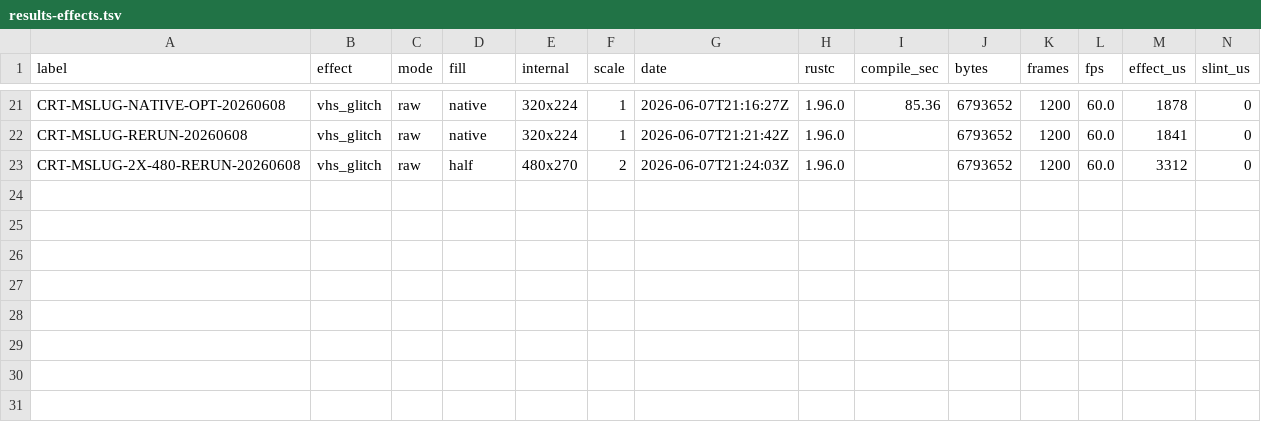
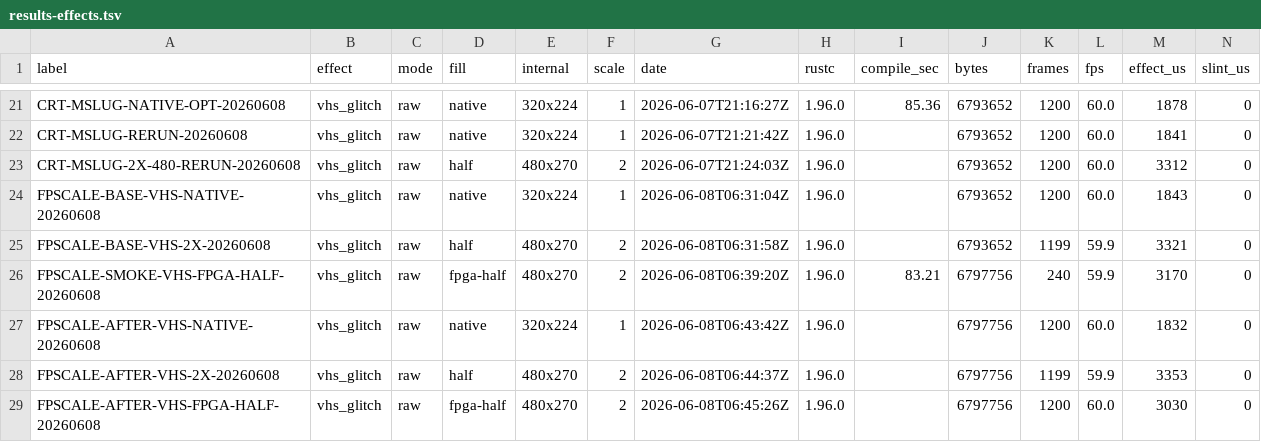
Before and after one commit to NigelBreslaw/MiSTer-MagiK, a TSV file: history/toolchain-bench/results-effects.tsv, drawn as a sheet; only a part is shown, gaps mark what is left out; rows hold the shown columns only; the diff names each change by its address in the sheet, - before the commit and + after, or states it on an @@ line.

Commit message:
Use FPGA-scaled small framebuffer for UI

```diff
--- a/history/toolchain-bench/results-effects.tsv
+++ b/history/toolchain-bench/results-effects.tsv
+row 24: FPSCALE-BASE-VHS-NATIVE-20260608 | vhs_glitch | raw | native | 320x224 | 1 | 2026-06-08T06:31:04Z | 1.96.0 |  | 6793652 | 1200 | 60.0 | 1843 | 0
+row 25: FPSCALE-BASE-VHS-2X-20260608 | vhs_glitch | raw | half | 480x270 | 2 | 2026-06-08T06:31:58Z | 1.96.0 |  | 6793652 | 1199 | 59.9 | 3321 | 0
+row 26: FPSCALE-SMOKE-VHS-FPGA-HALF-20260608 | vhs_glitch | raw | fpga-half | 480x270 | 2 | 2026-06-08T06:39:20Z | 1.96.0 | 83.21 | 6797756 | 240 | 59.9 | 3170 | 0
+row 27: FPSCALE-AFTER-VHS-NATIVE-20260608 | vhs_glitch | raw | native | 320x224 | 1 | 2026-06-08T06:43:42Z | 1.96.0 |  | 6797756 | 1200 | 60.0 | 1832 | 0
+row 28: FPSCALE-AFTER-VHS-2X-20260608 | vhs_glitch | raw | half | 480x270 | 2 | 2026-06-08T06:44:37Z | 1.96.0 |  | 6797756 | 1199 | 59.9 | 3353 | 0
+row 29: FPSCALE-AFTER-VHS-FPGA-HALF-20260608 | vhs_glitch | raw | fpga-half | 480x270 | 2 | 2026-06-08T06:45:26Z | 1.96.0 |  | 6797756 | 1200 | 60.0 | 3030 | 0
```
Also changed, not shown: 7 other files.
